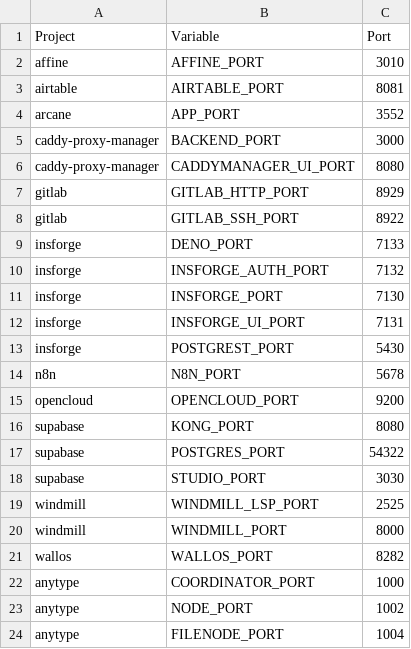
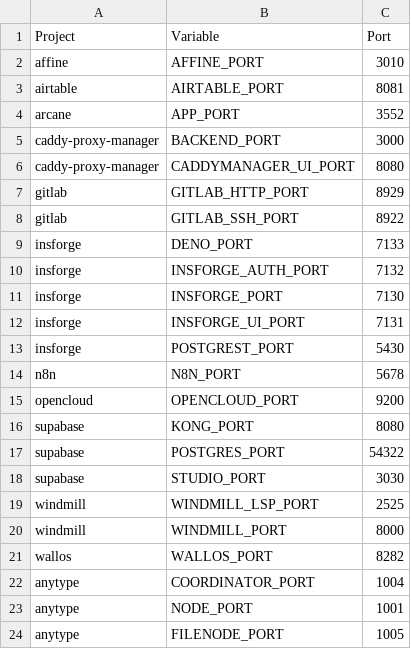
Before and after one commit to Carlosjcfr/docker-develop, a CSV file: projects/ports.csv, drawn as a sheet.

Commit message:
Anytype PORTS Standarization

```diff
--- a/projects/ports.csv
+++ b/projects/ports.csv
@@ -21,4 +21,4 @@ windmill,WINDMILL_PORT,8000
 wallos,WALLOS_PORT,8282
-anytype,COORDINATOR_PORT,1000
-anytype,NODE_PORT,1002
-anytype,FILENODE_PORT,1004
+anytype,COORDINATOR_PORT,1004
+anytype,NODE_PORT,1001
+anytype,FILENODE_PORT,1005
```
Also changed, not shown: 3 other files.
